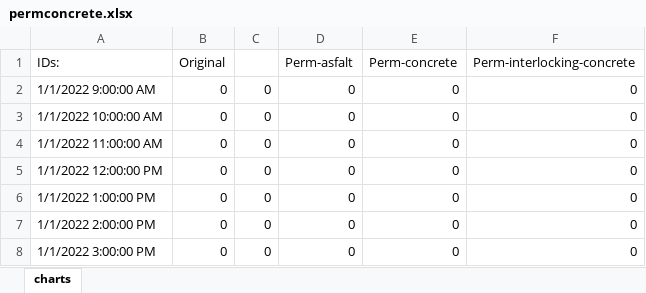
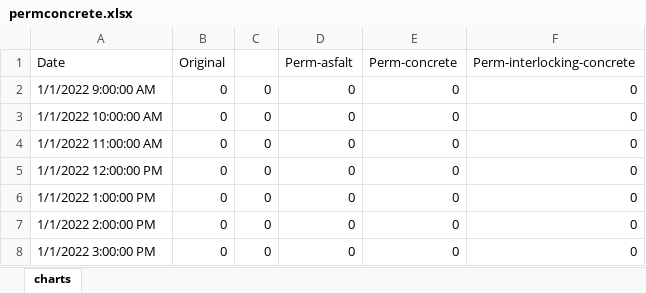
Before and after one commit to alexesc/data, an Excel workbook: task2feb2022/permconcrete.xlsx, sheet charts, drawn as a sheet; only a part is shown; values as stored, in another font and other column widths than the file's, no borders; the diff names each change by its address in the sheet, - before the commit and + after, or states it on an @@ line.

Commit message:
e1

```diff
--- a/task2feb2022/permconcrete.xlsx (sheet charts)
+++ b/task2feb2022/permconcrete.xlsx (sheet charts)
-A1: IDs:
+A1: Date
```
